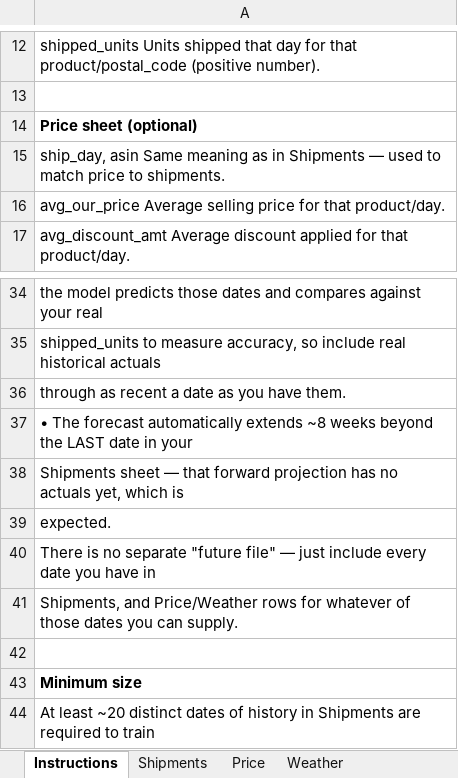
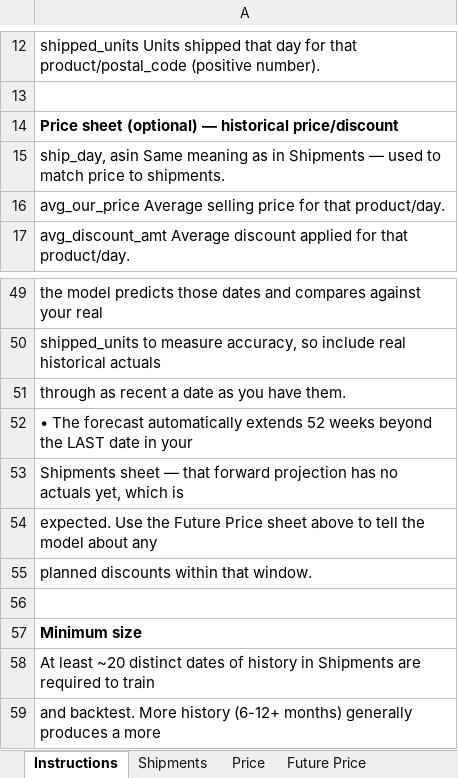
Before and after one commit to aprabot/homepage, an Excel workbook: dashboard/apra_forecast_input_template.xlsx, sheet Instructions, drawn as a sheet; only a part is shown, gaps mark what is left out; the shorter side is filled out with more unchanged rows; values as stored, in another font and other column widths than the file's, no borders; removed rows and columns are numbered as before the commit, all else as after; the diff covers the shown part only; the diff names each change by its address in the sheet, - before the commit and + after, or states it on an @@ line.

Commit message:
Add a Future Price sheet so uploads can plan future discounts
The custom-upload xlsx template's existing Price sheet only merges
onto Shipments, which has no rows for dates beyond the last real
shipment — so a discount meant for a future promotion had nowhere
to go, and the forward forecast just carried the last historical
price/discount forward flat regardless of what was uploaded (root
cause fixed separately in the forecast.py repo, forecast_future()
never threaded a price_calendar into recursive_forecast()).

Adds a new optional "Future Price" sheet (ship_day, asin,
postal_code, avg_our_price, avg_discount_amt) at the same ASIN x
postal_code x day grain the model natively trains at. Unlike the
historical Price sheet, this is written as its own standalone file
rather than merged onto Shipments, and passed to forecast.py via
--future-prices — gated behind the existing "known prices" toggle
(default on), consistent with what that option already means for
the backtest. Missing postal_code or price columns are skipped with
a log line rather than failing the whole run, matching the existing
skip-don't-fail handling for Price/Weather.

Updated the template's Instructions sheet and both frontend upload
help-text blocks (onboarding, Scenarios) to document the new sheet
and correct a stale "~8 weeks" forward-horizon claim (it's 52 weeks).

Verified: a synthetic upload xlsx with a Future Price sheet parses
correctly through the real handler.py logic — written standalone
(never leaks into the Shipments-derived training file), and a sheet
missing postal_code is correctly skipped with a log line rather than
silently corrupting the run.

```diff
--- a/dashboard/apra_forecast_input_template.xlsx (sheet Instructions)
+++ b/dashboard/apra_forecast_input_template.xlsx (sheet Instructions)
+sheet tab: Future Price
-A14: Price sheet (optional)
+A14: Price sheet (optional) — historical price/discount
-A52: …automatically extends ~8 weeks beyond…
+A52: …automatically extends 52 weeks beyond…
-A54: expected.
+A54: expected. Use the Future Price sheet above to tell the model about any
-A55: There is no separate "future file" — just include every date you have in
+A55: planned discounts within that window.
-row 41: Shipments, and Price/Weather rows for whatever of those dates you can supply.
```
Also changed, not shown: 16 added rows and 6 edited cells elsewhere in this sheet, 2 other files.
